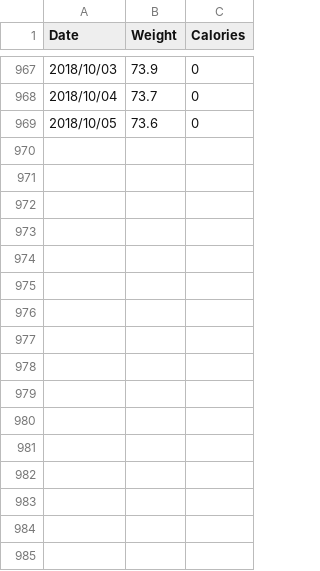
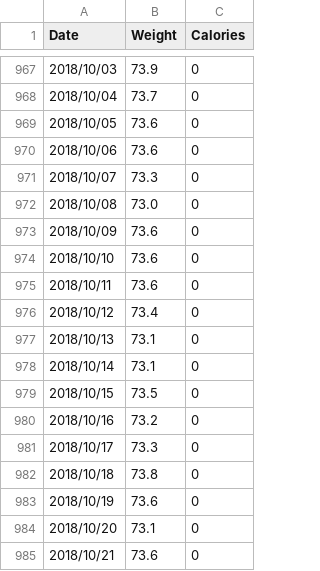
Before and after one commit to mnunes/MyFitnessPal, a CSV file: data.csv, drawn as a sheet; only a part is shown, gaps mark what is left out.

Commit message:
Dados atualizados

```diff
--- a/data.csv
+++ b/data.csv
@@ -969 +969,17 @@ Date,Weight,Calories
 2018/10/05,73.6,0
+2018/10/06,73.6,0
+2018/10/07,73.3,0
+2018/10/08,73.0,0
+2018/10/09,73.6,0
+2018/10/10,73.6,0
+2018/10/11,73.6,0
+2018/10/12,73.4,0
+2018/10/13,73.1,0
+2018/10/14,73.1,0
+2018/10/15,73.5,0
+2018/10/16,73.2,0
+2018/10/17,73.3,0
+2018/10/18,73.8,0
+2018/10/19,73.6,0
+2018/10/20,73.1,0
+2018/10/21,73.6,0
```
